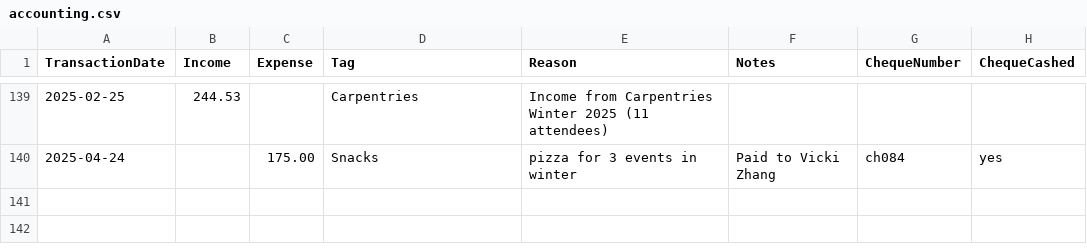
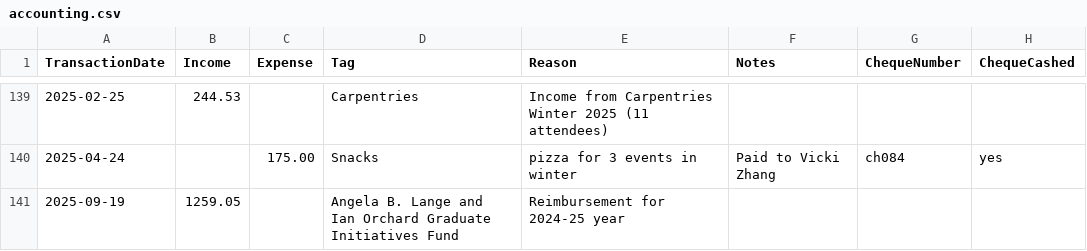
Before and after one commit to UofTCoders/council, a CSV file: treasurer/accounting.csv, drawn as a sheet; only a part is shown, gaps mark what is left out.

Commit message:
Update accounting.csv

```diff
--- a/treasurer/accounting.csv
+++ b/treasurer/accounting.csv
@@ -140 +140,2 @@ TransactionDate,Income,Expense,Tag,Reason,Notes,ChequeNumber,ChequeCashed
 2025-04-24,,175.00,Snacks,pizza for 3 events in winter,Paid to Vicki Zhang, ch084,yes
+2025-09-19,1259.05,,Angela B. Lange and Ian Orchard Graduate Initiatives Fund, Reimbursement for 2024-25 year,,,
```
